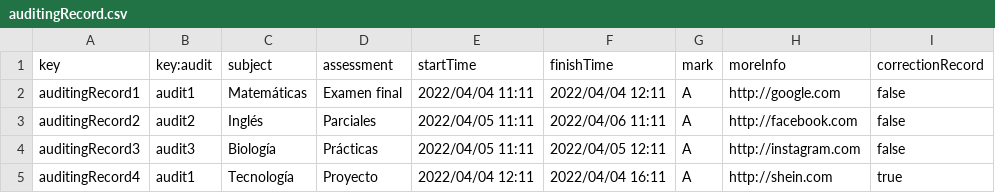
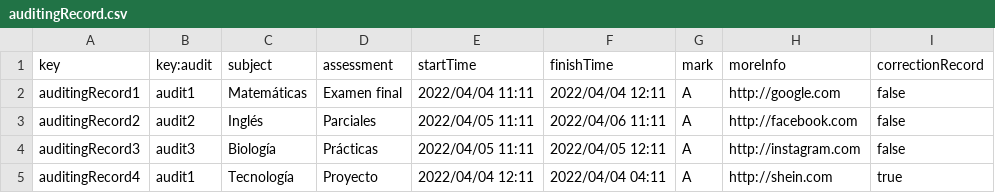
Before and after one commit to barbaat/Acme-L3-D04, a CSV file: src/main/webapp/WEB-INF/resources/sample-data/auditingRecord.csv, drawn as a sheet.

Commit message:
Task 156: Test show auditingRecord DONE

```diff
--- a/src/main/webapp/WEB-INF/resources/sample-data/auditingRecord.csv
+++ b/src/main/webapp/WEB-INF/resources/sample-data/auditingRecord.csv
@@ -4,2 +4,2 @@ auditingRecord2,audit2,Inglés,Parciales,2022/04/05 11:11, 2022/04/06 11:11,A,ht
 auditingRecord3,audit3,Biología,Prácticas,2022/04/05 11:11, 2022/04/05 12:11,A,http://instagram.com, false
-auditingRecord4,audit1,Tecnología,Proyecto,2022/04/04 12:11, 2022/04/04 16:11,A,http://shein.com, true
+auditingRecord4,audit1,Tecnología,Proyecto,2022/04/04 12:11, 2022/04/04 04:11,A,http://shein.com, true
```
Also changed, not shown: 3 other files.
